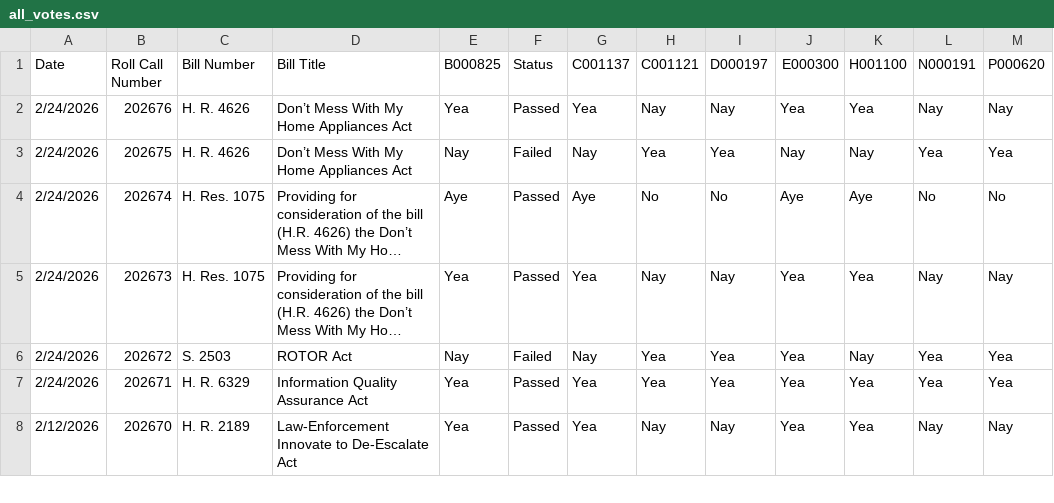
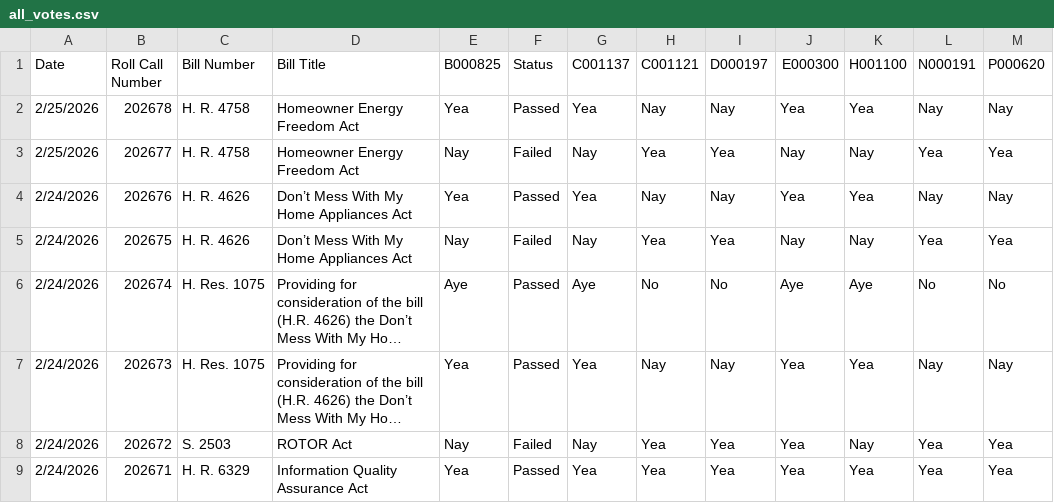
Before and after one commit to githamm/congressional-vote-tracker, a CSV file: all_votes.csv, drawn as a sheet; only a part is shown; the shorter side is filled out with more unchanged rows; long unchanged cells end in ….

```diff
--- a/all_votes.csv
+++ b/all_votes.csv
@@ -1,2 +1,4 @@
 Date,Roll Call Number,Bill Number,Bill Title,B000825,Status,C001137,C001121,D000197,E000300,H001100,N000191,P000620
+2/25/2026,202678,H. R. 4758,Homeowner Energy Freedom Act,Yea,Passed,Yea,Nay,Nay,Yea,Yea,Nay,Nay
+2/25/2026,202677,H. R. 4758,Homeowner Energy Freedom Act,Nay,Failed,Nay,Yea,Yea,Nay,Nay,Yea,Yea
 2/24/2026,202676,H. R. 4626,Don’t Mess With My Home Appliances Act,Yea,Passed,Yea,Nay,Nay,Yea,Yea,Nay,Nay
```
Also changed, not shown: representative_B000825_votes.csv, representative_C001121_votes.csv, 6 other files.
